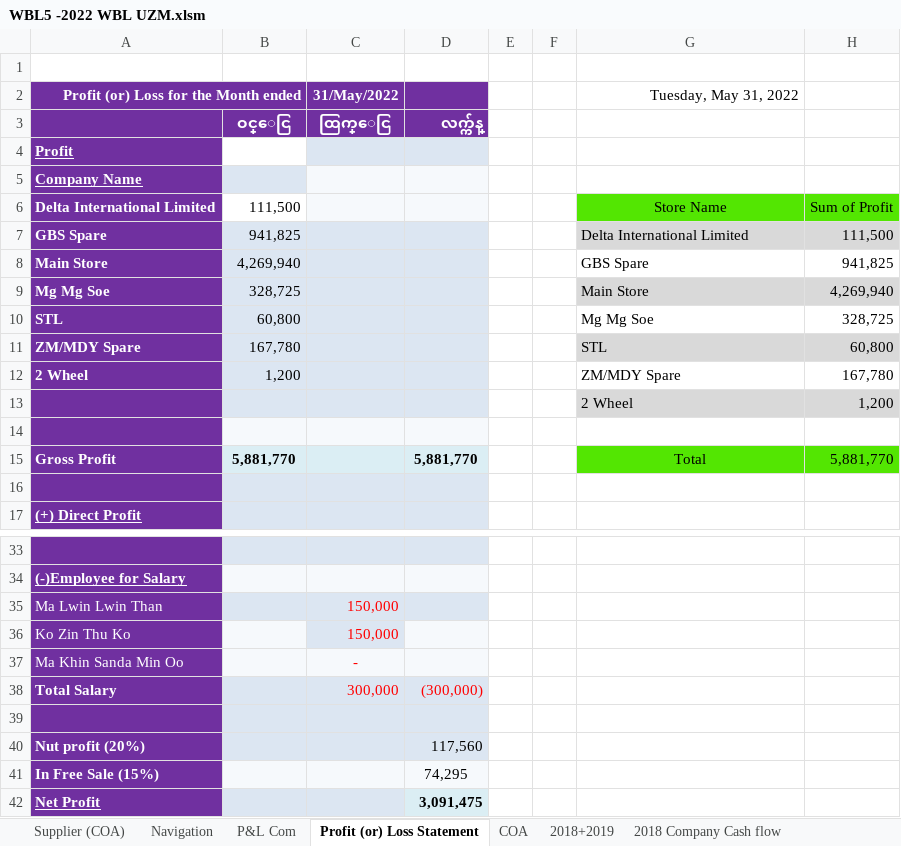
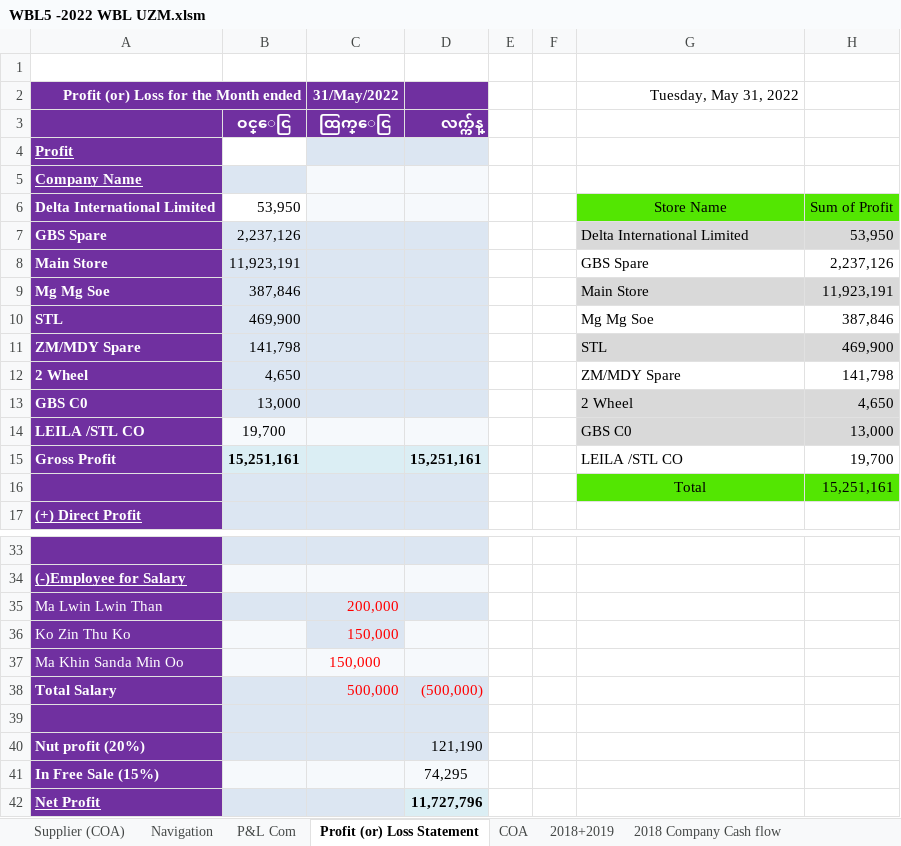
Before and after one commit to ZinMaung07/ExcelFile, an Excel workbook: 2022 Yadana Zin Maung((YAMIN)/2022 Daily(Jan to Dec)/WBL5 -2022 WBL UZM.xlsm, sheet Profit (or) Loss Statement, drawn as a sheet; only a part is shown, gaps mark what is left out; values as stored, in another font and other column widths than the file's, no borders; charts and pictures not drawn; 1 other sheet too large or unreadable and not compared; removed rows and columns are numbered as before the commit, all else as after; the diff covers the shown part only; the diff names each change by its address in the sheet, - before the commit and + after, or states it on an @@ line.

```diff
--- a/2022 Yadana Zin Maung((YAMIN)/2022 Daily(Jan to Dec)/WBL5 -2022 WBL UZM.xlsm (sheet Profit (or) Loss Statement)
+++ b/2022 Yadana Zin Maung((YAMIN)/2022 Daily(Jan to Dec)/WBL5 -2022 WBL UZM.xlsm (sheet Profit (or) Loss Statement)
-B6: 111,500
+B6: 53,950
-B7: 941,825
+B7: 2,237,126
-H7: 111,500
+H7: 53,950
-B8: 4,269,940
+B8: 11,923,191
-H8: 941,825
+H8: 2,237,126
-B9: 328,725
+B9: 387,846
-H9: 4,269,940
+H9: 11,923,191
-B10: 60,800
+B10: 469,900
-H10: 328,725
+H10: 387,846
-B11: 167,780
+B11: 141,798
-H11: 60,800
+H11: 469,900
-B12: 1,200
+B12: 4,650
-H12: 167,780
+H12: 141,798
-row 13:  |  |  |  |  |  | 2 Wheel | 1,200
-row 13: (empty)
+row 13: GBS C0 | 13,000 |  |  |  |  | 2 Wheel | 4,650
-B13:D13 fill: #F6F9FC
+B13:D13 fill: #DCE6F2
-G13:H13 fill: none
+G13:H13 fill: #D9D9D9
+row 14: LEILA /STL CO | 19,700 |  |  |  |  | GBS C0 | 13,000
-B15: 5,881,770
+B15: 15,251,161
-D15: 5,881,770
+D15: 15,251,161
-G15 (Tuesday, May 31, 2022): Total
+G15 (Tuesday, May 31, 2022): LEILA /STL CO
-G15:H15 fill: #53E602
+G15:H15 fill: none
-G15 alignment: center
+G15 alignment: left
-H15: 5,881,770
+H15: 19,700
-row 16: (empty)
+row 16:  |  |  |  |  |  | Total | 15,251,161
-G16:H16 fill: none
+G16:H16 fill: #53E602
-C35 (31/May/2022): 150,000
+C35 (31/May/2022): 200,000
-C37 (31/May/2022): -
+C37 (31/May/2022): 150,000
-C38 (31/May/2022): 300,000
+C38 (31/May/2022): 500,000
-D38: (300,000)
+D38: (500,000)
-D40: 117,560
+D40: 121,190
-D42: 3,091,475
+D42: 11,727,796
```
Also changed, not shown: 5 edited cells elsewhere in this sheet, sheet Profit (1-5-22) to (31-5-22), sheet Stock(31-5-2022), sheet Ko Htwe, sheet A yaung Tat, sheet Statement of cash flow, sheet Purchase Adjustment, 12 more sheets, other sheet tabs, charts or pictures, 2022 Yadana Zin Maung((YAMIN)/2022 Daily(Jan to Dec)/Months Combine(2022).xlsm, 2022 Yadana Zin Maung((YAMIN)/2022 Daily(Jan to Dec)/WBL1 -2022 WBL UZM.xlsm, 23 other files.
